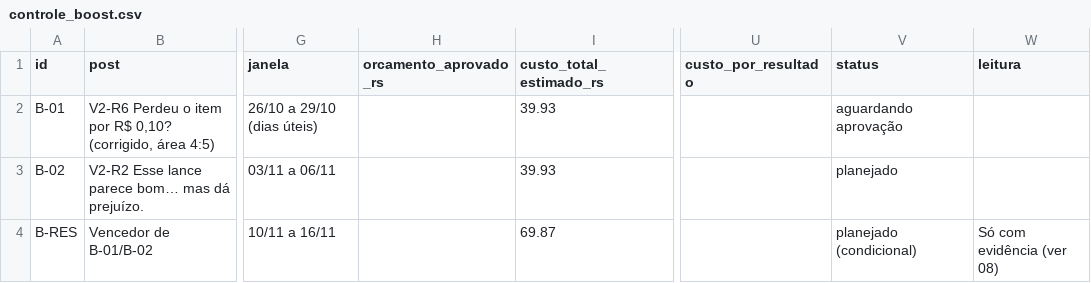
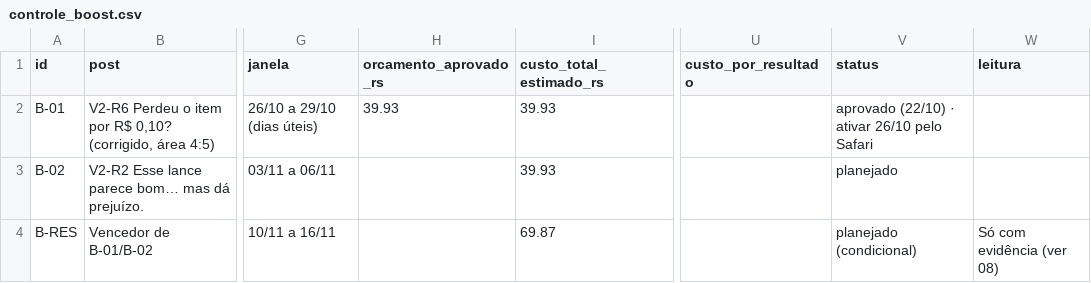
Before and after one commit to kairoslicita/kairos-midia, a CSV file: operacao/controle_boost.csv, drawn as a sheet; only a part is shown, gaps mark what is left out; the diff names each change by its address in the sheet, - before the commit and + after, or states it on an @@ line.

```diff
--- a/operacao/controle_boost.csv
+++ b/operacao/controle_boost.csv
-H2 (orcamento_aprovado_rs): (empty)
+H2 (orcamento_aprovado_rs): 39.93
-V2 (status): aguardando aprovação
+V2 (status): aprovado (22/10) · ativar 26/10 pelo Safari
```
Also changed, not shown: operacao/calendario_editorial.csv, operacao/controle_conteudos.csv, 6 other files.
